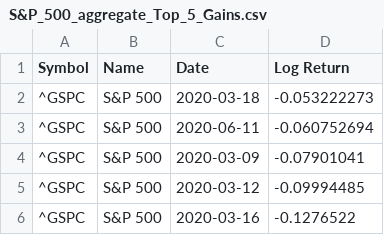
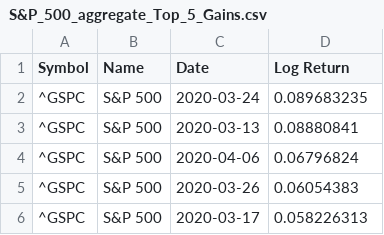
Before and after one commit to fk652/Big_Data_Project-Fall_2020, a CSV file: datasets/Yahoo Finance Stock Data/spark_calculations/S&P_500_aggregate/S&P_500_aggregate_Top_5_Gains.csv, drawn as a sheet.

```diff
--- a/datasets/Yahoo Finance Stock Data/spark_calculations/S&P_500_aggregate/S&P_500_aggregate_Top_5_Gains.csv
+++ b/datasets/Yahoo Finance Stock Data/spark_calculations/S&P_500_aggregate/S&P_500_aggregate_Top_5_Gains.csv
@@ -1,6 +1,6 @@
 Symbol,Name,Date,Log Return
-^GSPC,S&P 500,2020-03-18,-0.053222273
-^GSPC,S&P 500,2020-06-11,-0.060752694
-^GSPC,S&P 500,2020-03-09,-0.07901041
-^GSPC,S&P 500,2020-03-12,-0.09994485
-^GSPC,S&P 500,2020-03-16,-0.1276522
+^GSPC,S&P 500,2020-03-24,0.089683235
+^GSPC,S&P 500,2020-03-13,0.08880841
+^GSPC,S&P 500,2020-04-06,0.06796824
+^GSPC,S&P 500,2020-03-26,0.06054383
+^GSPC,S&P 500,2020-03-17,0.058226313
```
Also changed, not shown: datasets/Yahoo Finance Stock Data/spark_calculations/S&P_500/S&P_500_Top_5_Gains.csv, 3 other files.
